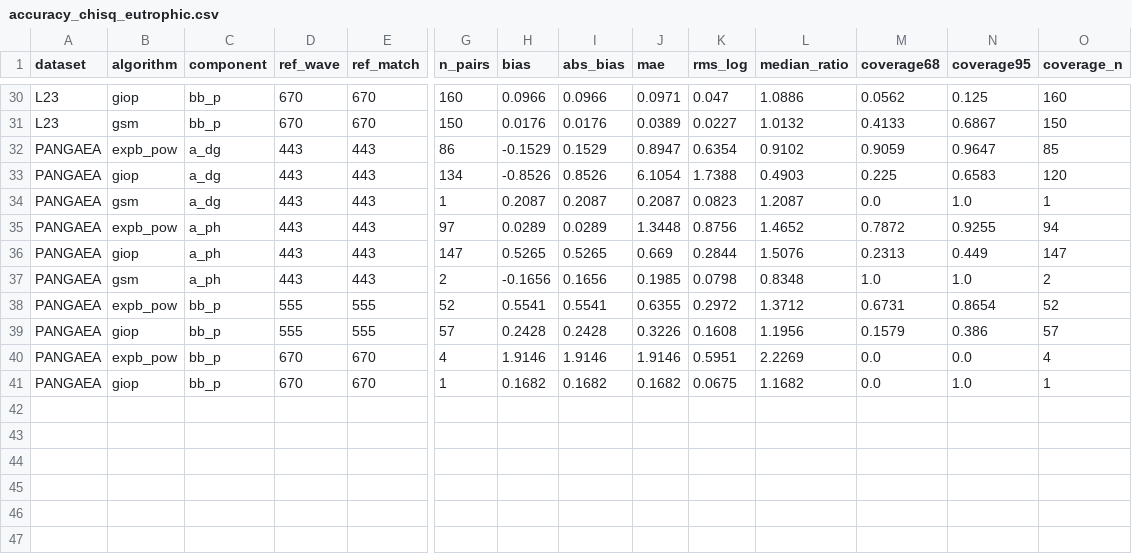
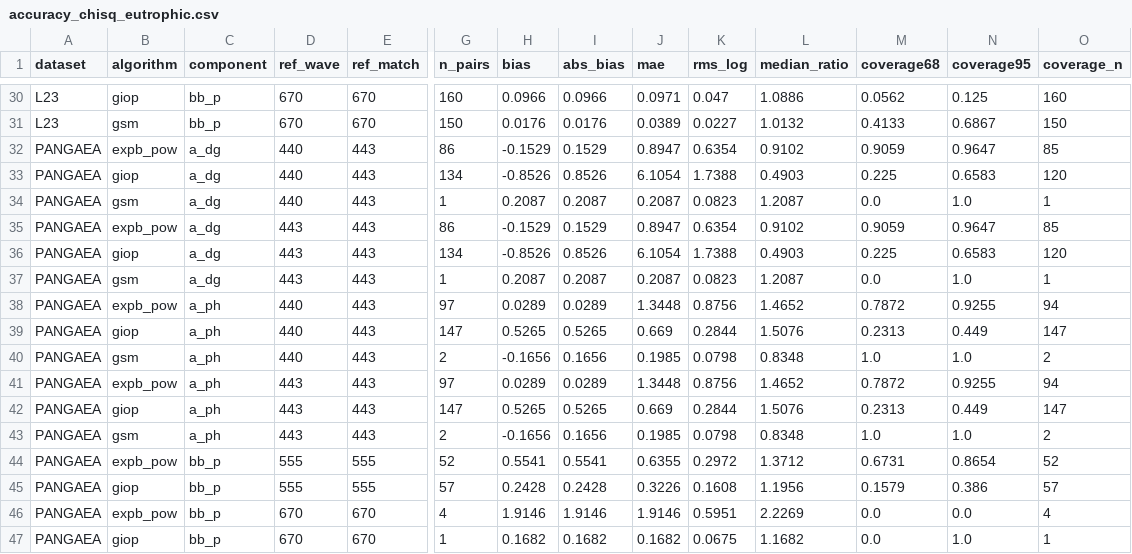
Before and after one commit to ocean-colour/IOPtics, a CSV file: docs/source/reports/multi_L23_PANGAEA_v2/accuracy_chisq_eutrophic.csv, drawn as a sheet; only a part is shown, gaps mark what is left out; rows hold the shown columns only; the diff names each change by its address in the sheet, - before the commit and + after, or states it on an @@ line.

```diff
--- a/docs/source/reports/multi_L23_PANGAEA_v2/accuracy_chisq_eutrophic.csv
+++ b/docs/source/reports/multi_L23_PANGAEA_v2/accuracy_chisq_eutrophic.csv
+row 32: PANGAEA | expb_pow | a_dg | 440 | 443 | 86 | -0.1529 | 0.1529 | 0.8947 | 0.6354 | 0.9102 | 0.9059 | 0.9647 | 85
+row 33: PANGAEA | giop | a_dg | 440 | 443 | 134 | -0.8526 | 0.8526 | 6.1054 | 1.7388 | 0.4903 | 0.225 | 0.6583 | 120
+row 34: PANGAEA | gsm | a_dg | 440 | 443 | 1 | 0.2087 | 0.2087 | 0.2087 | 0.0823 | 1.2087 | 0.0 | 1.0 | 1
+row 38: PANGAEA | expb_pow | a_ph | 440 | 443 | 97 | 0.0289 | 0.0289 | 1.3448 | 0.8756 | 1.4652 | 0.7872 | 0.9255 | 94
+row 39: PANGAEA | giop | a_ph | 440 | 443 | 147 | 0.5265 | 0.5265 | 0.669 | 0.2844 | 1.5076 | 0.2313 | 0.449 | 147
+row 40: PANGAEA | gsm | a_ph | 440 | 443 | 2 | -0.1656 | 0.1656 | 0.1985 | 0.0798 | 0.8348 | 1.0 | 1.0 | 2
```
Also changed, not shown: docs/source/reports/multi_L23_PANGAEA_v2/accuracy_chisq_all.csv, docs/source/reports/multi_L23_PANGAEA_v2/accuracy_chisq_mesotrophic.csv, 22 other files.
